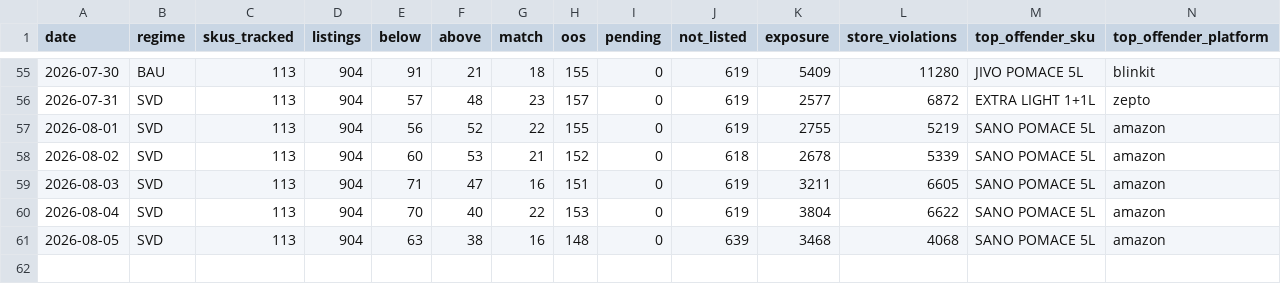
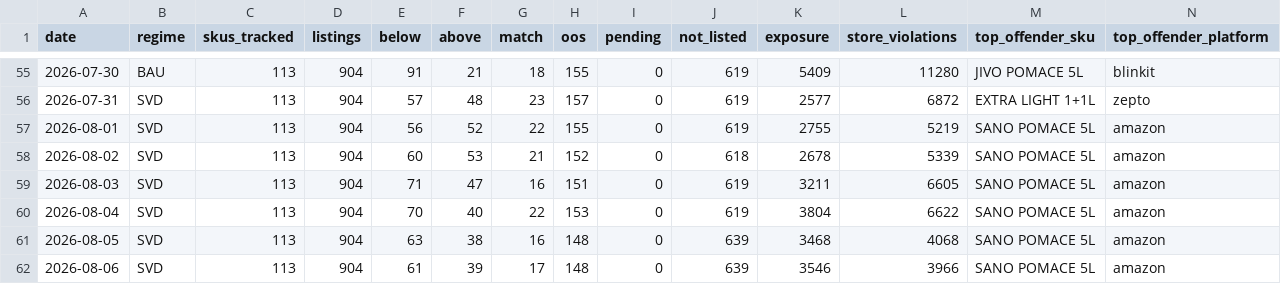
Before and after one commit to daman8271/ecom-intel, a CSV file: data/pricematch/daily.csv, drawn as a sheet; only a part is shown, gaps mark what is left out; rows hold the shown columns only; the diff names each change by its address in the sheet, - before the commit and + after, or states it on an @@ line.

```diff
--- a/data/pricematch/daily.csv
+++ b/data/pricematch/daily.csv
+row 62: 2026-08-06 | SVD | 113 | 904 | 61 | 39 | 17 | 148 | 0 | 639 | 3546 | 3966 | SANO POMACE 5L | amazon
```
Also changed, not shown: 4 other files.
